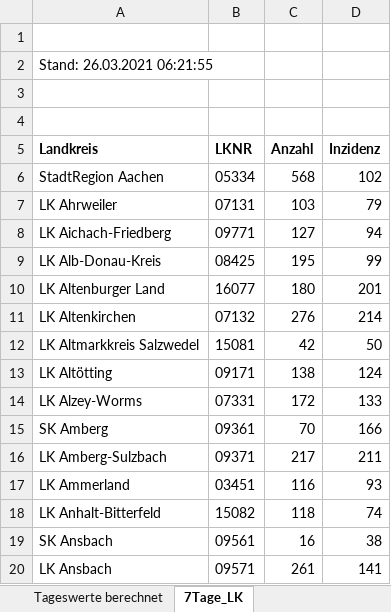
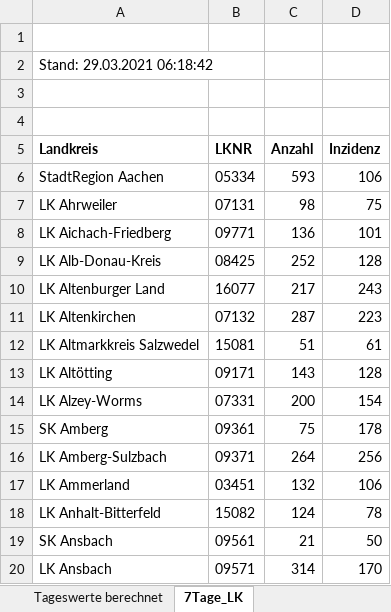
Before and after one commit to ofenloch/rki-data-evaluation, an Excel workbook: rki-data/RKI-Fallzahlen_Kum_Tab.xlsx, sheet 7Tage_LK, drawn as a sheet; only a part is shown; values as stored, in another font and other column widths than the file's, no borders; the diff covers the shown part only; the diff names each change by its address in the sheet, - before the commit and + after, or states it on an @@ line.

Commit message:
add data downloaded 2021-03-29--19-15-01

```diff
--- a/rki-data/RKI-Fallzahlen_Kum_Tab.xlsx (sheet 7Tage_LK)
+++ b/rki-data/RKI-Fallzahlen_Kum_Tab.xlsx (sheet 7Tage_LK)
-A2 (Landkreis): Stand: 26.03.2021 06:21:55
+A2 (Landkreis): Stand: 29.03.2021 06:18:42
-C6 (Anzahl): 568
+C6 (Anzahl): 593
-D6 (Inzidenz): 102
+D6 (Inzidenz): 106
-C7 (Anzahl): 103
+C7 (Anzahl): 98
-D7 (Inzidenz): 79
+D7 (Inzidenz): 75
-C8 (Anzahl): 127
+C8 (Anzahl): 136
-D8 (Inzidenz): 94
+D8 (Inzidenz): 101
-C9 (Anzahl): 195
+C9 (Anzahl): 252
-D9 (Inzidenz): 99
+D9 (Inzidenz): 128
-C10 (Anzahl): 180
+C10 (Anzahl): 217
-D10 (Inzidenz): 201
+D10 (Inzidenz): 243
-C11 (Anzahl): 276
+C11 (Anzahl): 287
-D11 (Inzidenz): 214
+D11 (Inzidenz): 223
-C12 (Anzahl): 42
+C12 (Anzahl): 51
-D12 (Inzidenz): 50
+D12 (Inzidenz): 61
-C13 (Anzahl): 138
+C13 (Anzahl): 143
-D13 (Inzidenz): 124
+D13 (Inzidenz): 128
-C14 (Anzahl): 172
+C14 (Anzahl): 200
-D14 (Inzidenz): 133
+D14 (Inzidenz): 154
-C15 (Anzahl): 70
+C15 (Anzahl): 75
-D15 (Inzidenz): 166
+D15 (Inzidenz): 178
-C16 (Anzahl): 217
+C16 (Anzahl): 264
-D16 (Inzidenz): 211
+D16 (Inzidenz): 256
-C17 (Anzahl): 116
+C17 (Anzahl): 132
-D17 (Inzidenz): 93
+D17 (Inzidenz): 106
-C18 (Anzahl): 118
+C18 (Anzahl): 124
-D18 (Inzidenz): 74
+D18 (Inzidenz): 78
-C19 (Anzahl): 16
+C19 (Anzahl): 21
-D19 (Inzidenz): 38
+D19 (Inzidenz): 50
-C20 (Anzahl): 261
+C20 (Anzahl): 314
-D20 (Inzidenz): 141
+D20 (Inzidenz): 170
```
Also changed, not shown: 773 edited cells elsewhere in this sheet, sheet BL_7-Tage-Fallzahlen, sheet BL_7-Tage-Inzidenz, sheet Tageswerte berechnet, sheet Fälle-Todesfälle-gesamt, rki-data/RKI-Nowcasting_Zahlen.xlsx.
